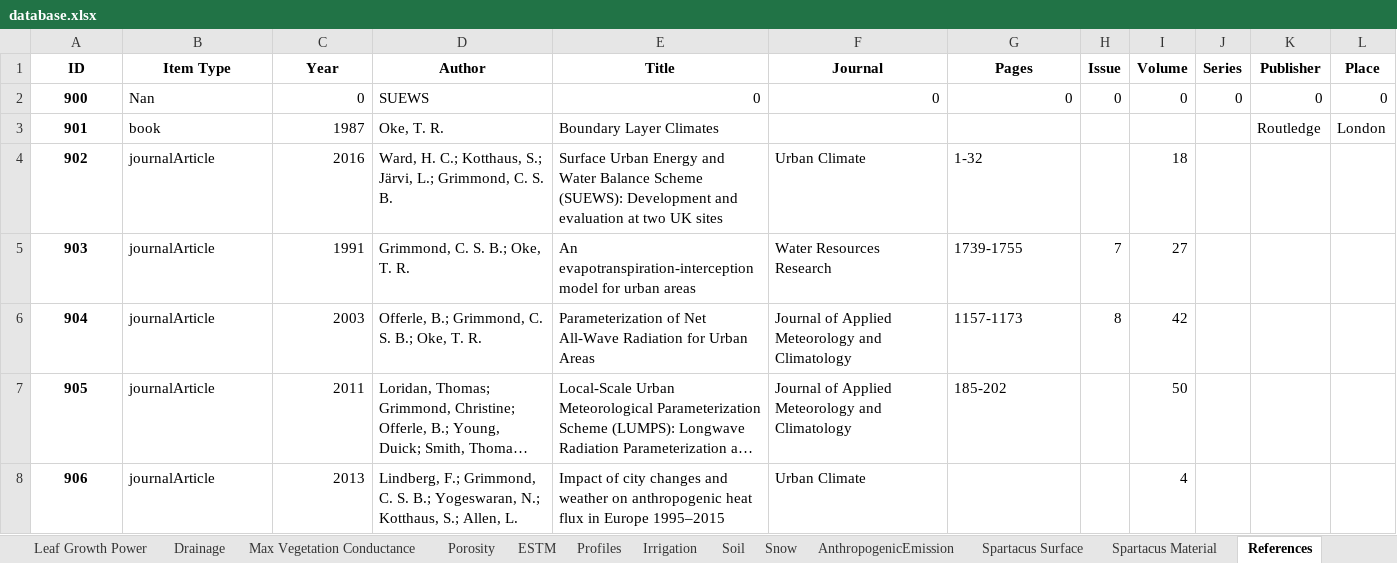
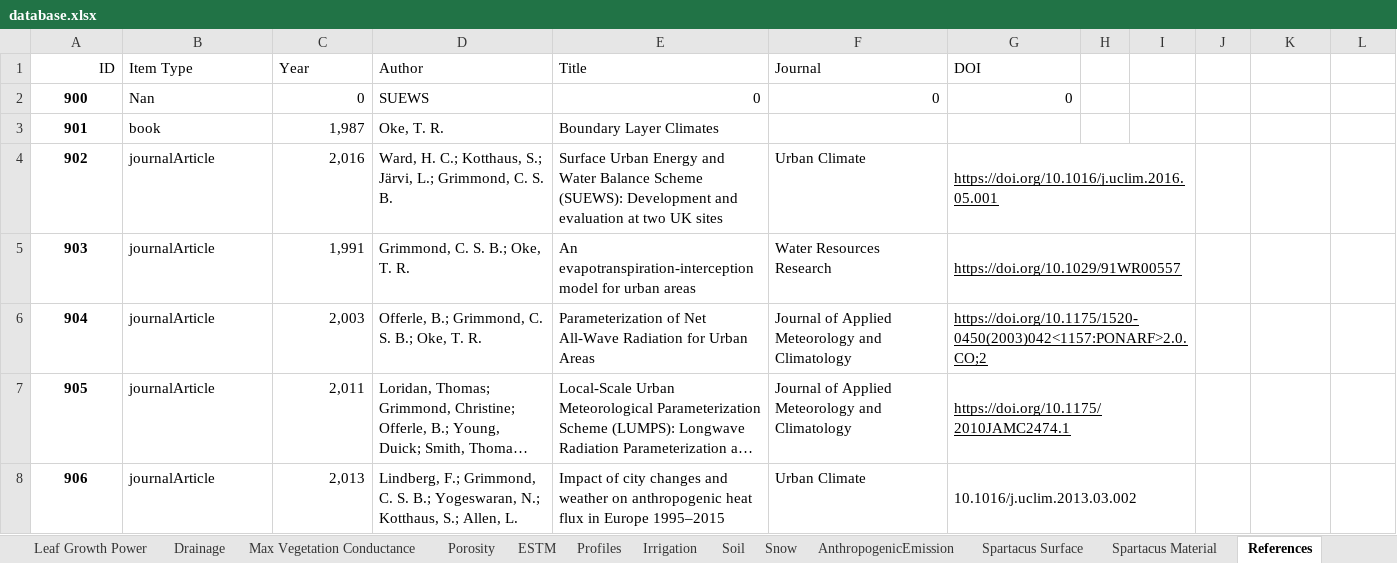
Before and after one commit to gusbacos/suews_prepare_database, an Excel workbook: Input/database.xlsx, sheet References, drawn as a sheet; only a part is shown; long unchanged cells end in …; values as stored, in another font and other column widths than the file's, no borders; the diff covers the shown part only; the diff names each change by its address in the sheet, - before the commit and + after, or states it on an @@ line.

```diff
--- a/Input/database.xlsx (sheet References)
+++ b/Input/database.xlsx (sheet References)
-A1:G1 bold: on
+A1:G1 bold: off
-A1 alignment: center
+A1 alignment: right
-B1:G1 alignment: center
+B1:G1 alignment: left
-G1: Pages
+G1: DOI
-H1: Issue
+H1: (empty)
-I1: Volume
+I1: (empty)
-J1: Series
+J1: (empty)
-K1: Publisher
+K1: (empty)
-L1: Place
+L1: (empty)
-H2: 0
+H2: (empty)
-I2: 0
+I2: (empty)
-J2: 0
+J2: (empty)
-K2: 0
+K2: (empty)
-L2: 0
+L2: (empty)
-C3 (Year): 1987
+C3 (Year): 1,987
-K3: Routledge
+K3: (empty)
-L3: London
+L3: (empty)
-C4 (Year): 2016
+C4 (Year): 2,016
-G4 (DOI): 1-32
+G4 (DOI): https://doi.org/10.1016/j.uclim.2016.05.001
-G4:G7 underline: off
+G4:G7 underline: on
+G4:I4 merged
-I4: 18
+I4: (empty)
-C5 (Year): 1991
+C5 (Year): 1,991
-G5 (DOI): 1739-1755
+G5 (DOI): https://doi.org/10.1029/91WR00557
+G5:I5 merged
-H5: 7
+H5: (empty)
-I5: 27
+I5: (empty)
-C6 (Year): 2003
+C6 (Year): 2,003
-G6 (DOI): 1157-1173
+G6 (DOI): https://doi.org/10.1175/1520-0450(2003)042<1157:PONARF>2.0.CO;2
+G6:I6 merged
-H6: 8
+H6: (empty)
-I6: 42
+I6: (empty)
-C7 (Year): 2011
+C7 (Year): 2,011
-G7 (DOI): 185-202
+G7 (DOI): https://doi.org/10.1175/2010JAMC2474.1
+G7:I7 merged
-I7: 50
+I7: (empty)
-C8 (Year): 2013
+C8 (Year): 2,013
-G8 (DOI): (empty)
+G8 (DOI): 10.1016/j.uclim.2013.03.002
+G8:I8 merged
-I8: 4
+I8: (empty)
```
Also changed, not shown: 34 added rows, 34 removed rows, 42 edited cells, cell formats and merged cells elsewhere in this sheet, sheet Profiles, sheet Country, sheet Spartacus Surface, sheet AnthropogenicEmission, sheet Region, sheet Spartacus Material, 22 more sheets, 3 other files.
